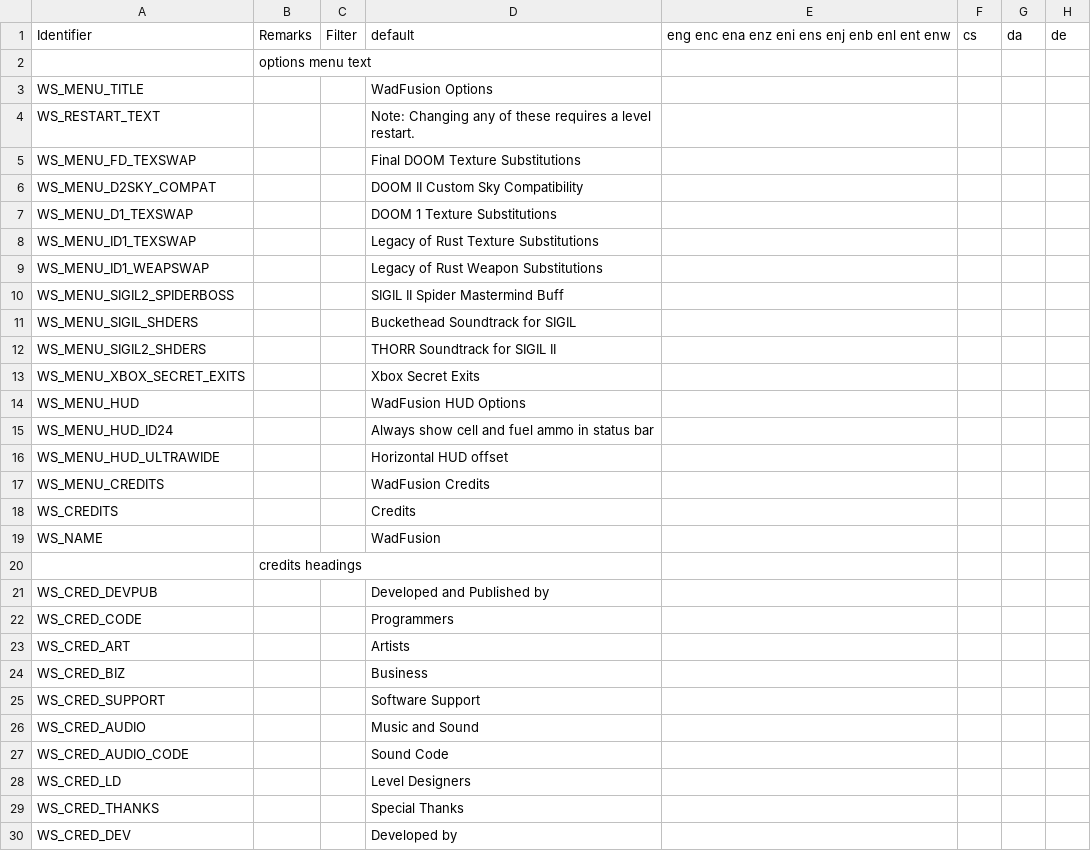
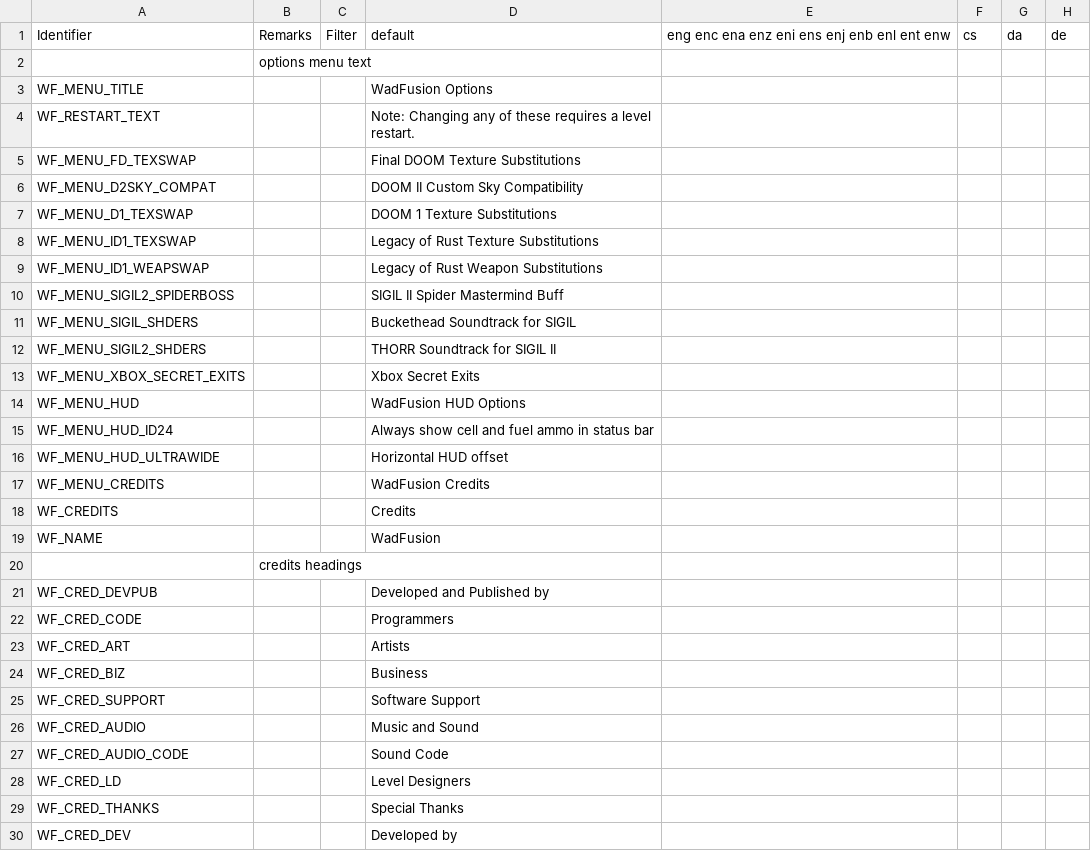
Before and after one commit to Owlet7/wadfusion, a CSV file: res/language.csv, drawn as a sheet; only a part is shown; the diff covers the shown part only; the diff names each change by its address in the sheet, - before the commit and + after, or states it on an @@ line.

```diff
--- a/res/language.csv
+++ b/res/language.csv
-A3: WS_MENU_TITLE
+A3: WF_MENU_TITLE
-A4: WS_RESTART_TEXT
+A4: WF_RESTART_TEXT
-A5: WS_MENU_FD_TEXSWAP
+A5: WF_MENU_FD_TEXSWAP
-A6: WS_MENU_D2SKY_COMPAT
+A6: WF_MENU_D2SKY_COMPAT
-A7: WS_MENU_D1_TEXSWAP
+A7: WF_MENU_D1_TEXSWAP
-A8: WS_MENU_ID1_TEXSWAP
+A8: WF_MENU_ID1_TEXSWAP
-A9: WS_MENU_ID1_WEAPSWAP
+A9: WF_MENU_ID1_WEAPSWAP
-A10: WS_MENU_SIGIL2_SPIDERBOSS
+A10: WF_MENU_SIGIL2_SPIDERBOSS
-A11: WS_MENU_SIGIL_SHDERS
+A11: WF_MENU_SIGIL_SHDERS
-A12: WS_MENU_SIGIL2_SHDERS
+A12: WF_MENU_SIGIL2_SHDERS
-A13: WS_MENU_XBOX_SECRET_EXITS
+A13: WF_MENU_XBOX_SECRET_EXITS
-A14: WS_MENU_HUD
+A14: WF_MENU_HUD
-A15: WS_MENU_HUD_ID24
+A15: WF_MENU_HUD_ID24
-A16: WS_MENU_HUD_ULTRAWIDE
+A16: WF_MENU_HUD_ULTRAWIDE
-A17: WS_MENU_CREDITS
+A17: WF_MENU_CREDITS
-A18: WS_CREDITS
+A18: WF_CREDITS
-A19: WS_NAME
+A19: WF_NAME
-A21: WS_CRED_DEVPUB
+A21: WF_CRED_DEVPUB
-A22: WS_CRED_CODE
+A22: WF_CRED_CODE
-A23: WS_CRED_ART
+A23: WF_CRED_ART
-A24: WS_CRED_BIZ
+A24: WF_CRED_BIZ
-A25: WS_CRED_SUPPORT
+A25: WF_CRED_SUPPORT
-A26: WS_CRED_AUDIO
+A26: WF_CRED_AUDIO
-A27: WS_CRED_AUDIO_CODE
+A27: WF_CRED_AUDIO_CODE
-A28: WS_CRED_LD
+A28: WF_CRED_LD
-A29: WS_CRED_THANKS
+A29: WF_CRED_THANKS
-A30: WS_CRED_DEV
+A30: WF_CRED_DEV
```
Also changed, not shown: 132 edited cells elsewhere in this file, 31 other files.
